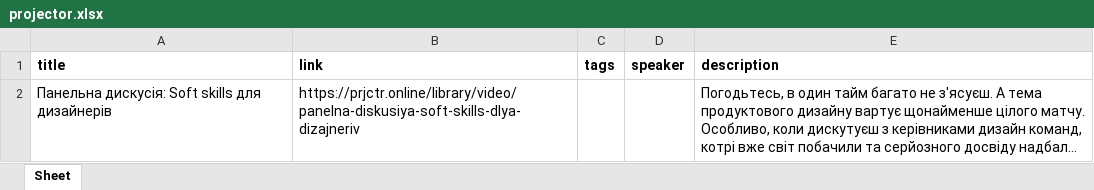
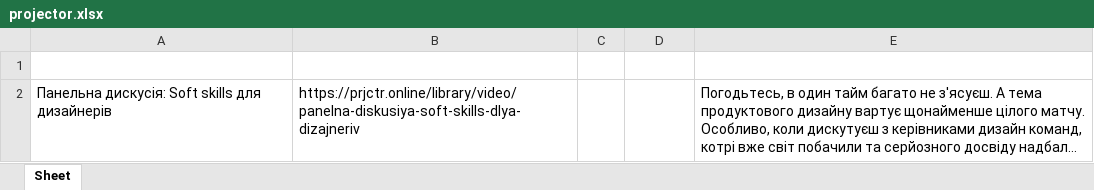
Before and after one commit to slavkoSenkiv/Projector-marketing-video-library-content-parser, an Excel workbook: projector.xlsx, sheet Sheet, drawn as a sheet; only a part is shown; long unchanged cells end in …; values as stored, in another font and other column widths than the file's, no borders; the diff covers the shown part only; the diff names each change by its address in the sheet, - before the commit and + after, or states it on an @@ line.

```diff
--- a/projector.xlsx (sheet Sheet)
+++ b/projector.xlsx (sheet Sheet)
-row 1: title | link | tags | speaker | description
+row 1: (empty)
```
Also changed, not shown: 1 removed row elsewhere in this sheet, 1 other file.
